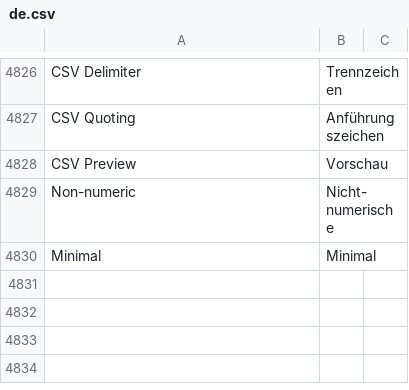
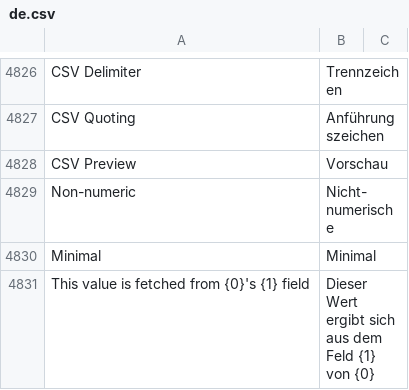
Before and after one commit to meichthys/frappe, a CSV file: frappe/translations/de.csv, drawn as a sheet; only a part is shown, gaps mark what is left out.

Commit message:
fix: unscrub and translate field names in tooltip explaining fetch from (#19143)

```diff
--- a/frappe/translations/de.csv
+++ b/frappe/translations/de.csv
@@ -4830 +4830,2 @@ Non-numeric,Nicht-numerische,
 Minimal,Minimal,
+This value is fetched from {0}'s {1} field,Dieser Wert ergibt sich aus dem Feld {1} von {0},
```
Also changed, not shown: 1 other file.
